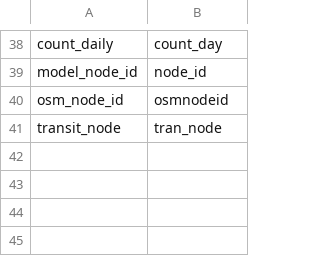
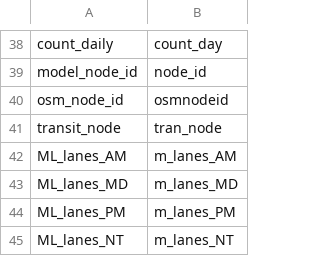
Before and after one commit to wsp-sag/Lasso, a CSV file: examples/settings/net_to_dbf.csv, drawn as a sheet; only a part is shown, gaps mark what is left out; the diff names each change by its address in the sheet, - before the commit and + after, or states it on an @@ line.

Commit message:
add ML lanes variable to net_to_dbf

```diff
--- a/examples/settings/net_to_dbf.csv
+++ b/examples/settings/net_to_dbf.csv
+row 42: ML_lanes_AM | m_lanes_AM
+row 43: ML_lanes_MD | m_lanes_MD
+row 44: ML_lanes_PM | m_lanes_PM
+row 45: ML_lanes_NT | m_lanes_NT
```
